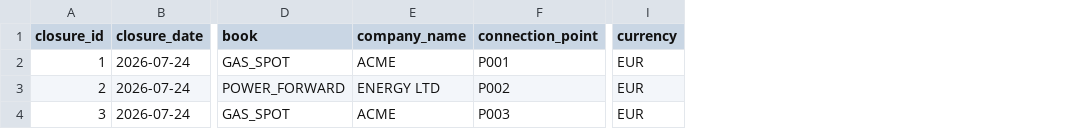
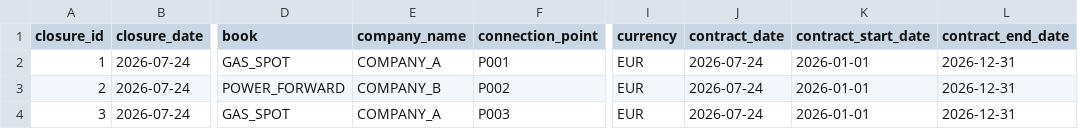
Before and after one commit to JavierRichart/data-daily-validator, a CSV file: data/closures.csv, drawn as a sheet; only a part is shown, gaps mark what is left out; the diff names each change by its address in the sheet, - before the commit and + after, or states it on an @@ line.

```diff
--- a/data/closures.csv
+++ b/data/closures.csv
+column J (contract_date), rows 2-4: all 2026-07-24
+column K (contract_start_date), rows 2-4: all 2026-01-01
+column L (contract_end_date), rows 2-4: all 2026-12-31
-E2 (company_name): ACME
+E2 (company_name): COMPANY_A
-E3 (company_name): ENERGY LTD
+E3 (company_name): COMPANY_B
-E4 (company_name): ACME
+E4 (company_name): COMPANY_A
```
Also changed, not shown: 6 other files.
